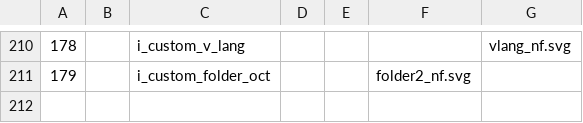
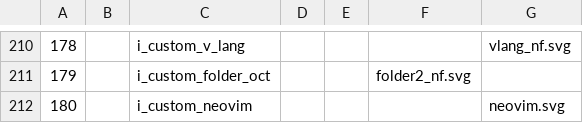
Before and after one commit to LNKLEO/NERD, a TSV file: src/svgs/icons.tsv, drawn as a sheet; only a part is shown, gaps mark what is left out.

Commit message:
Add Neovim icon and run generate-original-source.py

```diff
--- a/src/svgs/icons.tsv
+++ b/src/svgs/icons.tsv
@@ -211 +211,2 @@
 179		i_custom_folder_oct			folder2_nf.svg
+180		i_custom_neovim				neovim.svg
```
Also changed, not shown: 3 other files.
